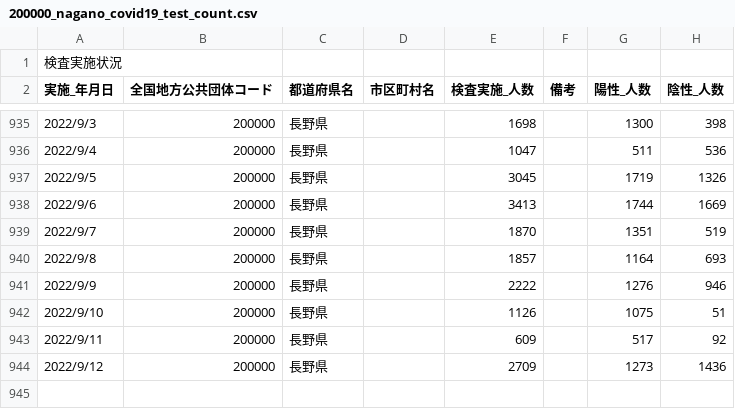
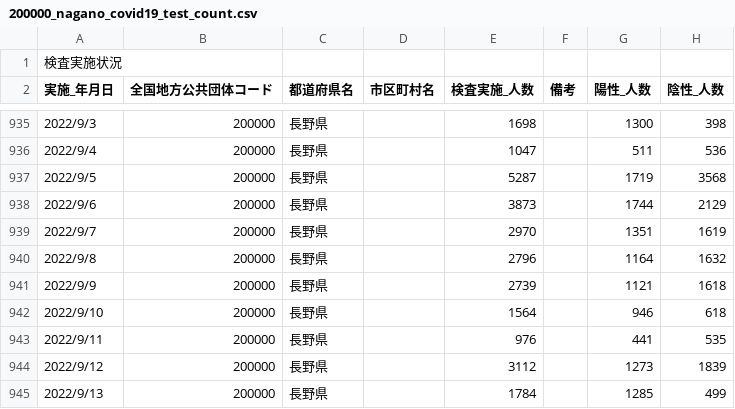
Before and after one commit to wataruoguchi/covid19_nagano_csv_to_json, a CSV file: src/.encoded/200000_nagano_covid19_test_count.csv, drawn as a sheet; only a part is shown, gaps mark what is left out.

```diff
--- a/src/.encoded/200000_nagano_covid19_test_count.csv
+++ b/src/.encoded/200000_nagano_covid19_test_count.csv
@@ -936,9 +936,10 @@
 2022/9/4,200000,長野県,,1047,,511,536
-2022/9/5,200000,長野県,,3045,,1719,1326
-2022/9/6,200000,長野県,,3413,,1744,1669
-2022/9/7,200000,長野県,,1870,,1351,519
-2022/9/8,200000,長野県,,1857,,1164,693
-2022/9/9,200000,長野県,,2222,,1276,946
-2022/9/10,200000,長野県,,1126,,1075,51
-2022/9/11,200000,長野県,,609,,517,92
-2022/9/12,200000,長野県,,2709,,1273,1436
+2022/9/5,200000,長野県,,5287,,1719,3568
+2022/9/6,200000,長野県,,3873,,1744,2129
+2022/9/7,200000,長野県,,2970,,1351,1619
+2022/9/8,200000,長野県,,2796,,1164,1632
+2022/9/9,200000,長野県,,2739,,1121,1618
+2022/9/10,200000,長野県,,1564,,946,618
+2022/9/11,200000,長野県,,976,,441,535
+2022/9/12,200000,長野県,,3112,,1273,1839
+2022/9/13,200000,長野県,,1784,,1285,499
```
Also changed, not shown: src/.encoded/test_count.csv, 3 other files.
